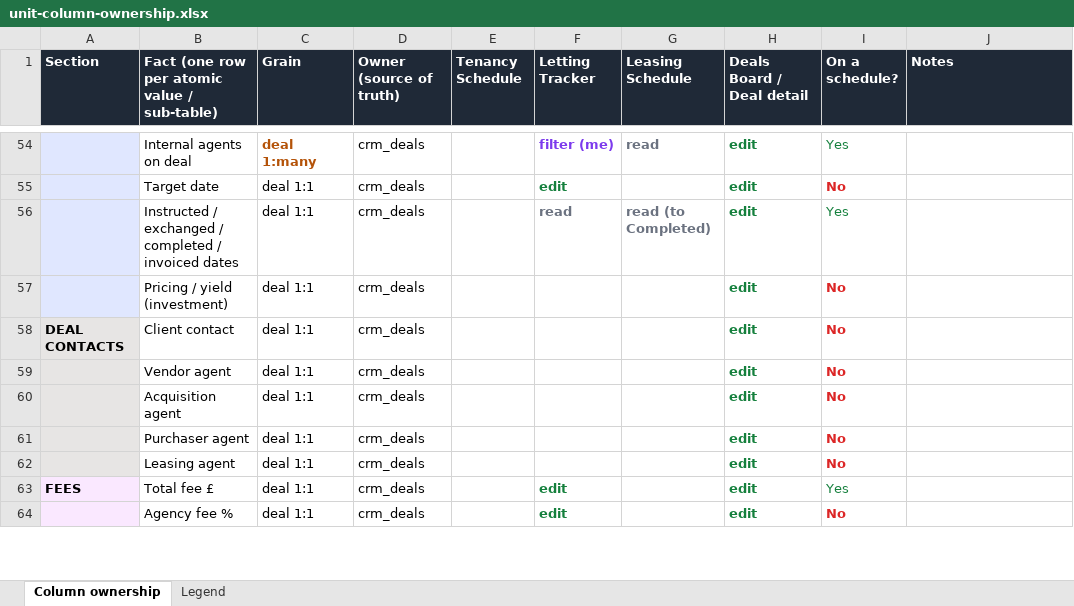
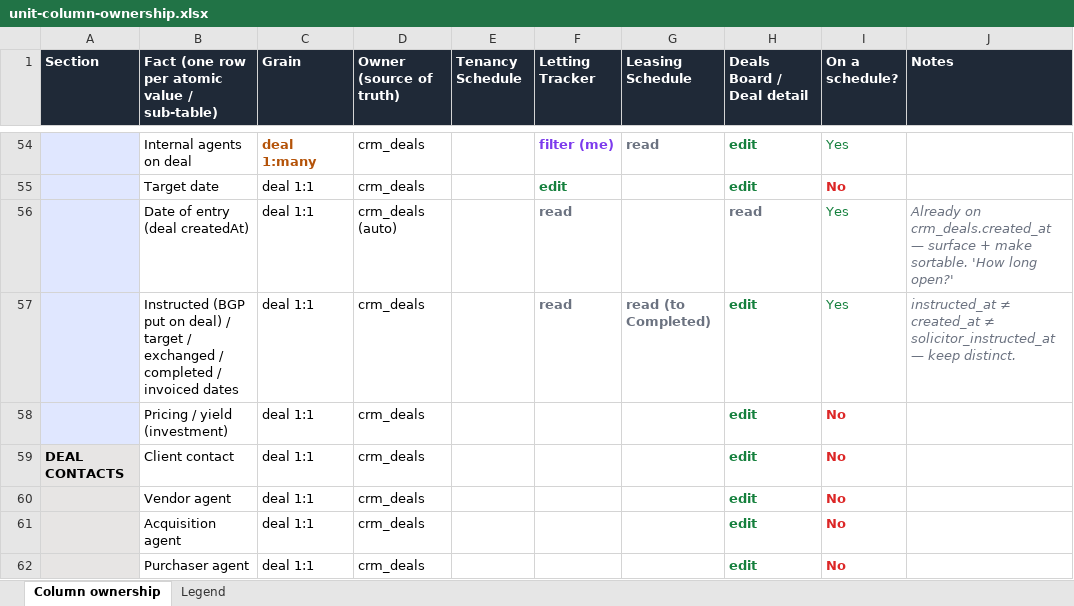
Before and after one commit to Woodybruce/bgp-wip-app, an Excel workbook: docs/unit-column-ownership.xlsx, sheet Column ownership, drawn as a sheet; only a part is shown, gaps mark what is left out; the shorter side is filled out with more unchanged rows; values as stored, in another font and other column widths than the file's, no borders; addresses are those after the commit; the diff covers the shown part only; the diff names each change by its address in the sheet, - before the commit and + after, or states it on an @@ line.

```diff
--- a/docs/unit-column-ownership.xlsx (sheet Column ownership)
+++ b/docs/unit-column-ownership.xlsx (sheet Column ownership)
+row 56:  | Date of entry (deal createdAt) | deal 1:1 | crm_deals (auto) |  | read |  | read | Yes | Already on crm_deals.created_at — surface + make sortable. 'How long open?'
-B57: Instructed / exchanged…
+B57: Instructed (BGP put on deal) / target / exchanged…
-J57 (Notes): (empty)
+J57 (Notes): instructed_at ≠ created_at ≠ solicitor_instructed_at — keep distinct.
```
Also changed, not shown: 4 added rows, 33 edited cells and cell formats elsewhere in this sheet, sheet Legend, 2 other files.
